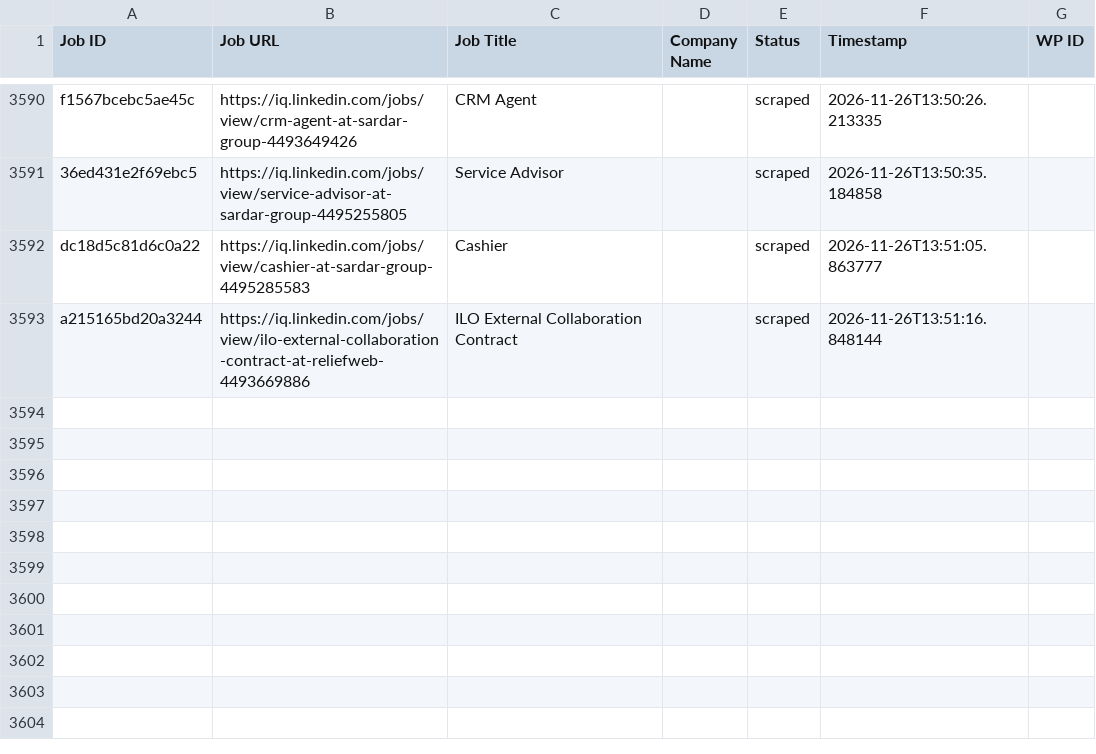
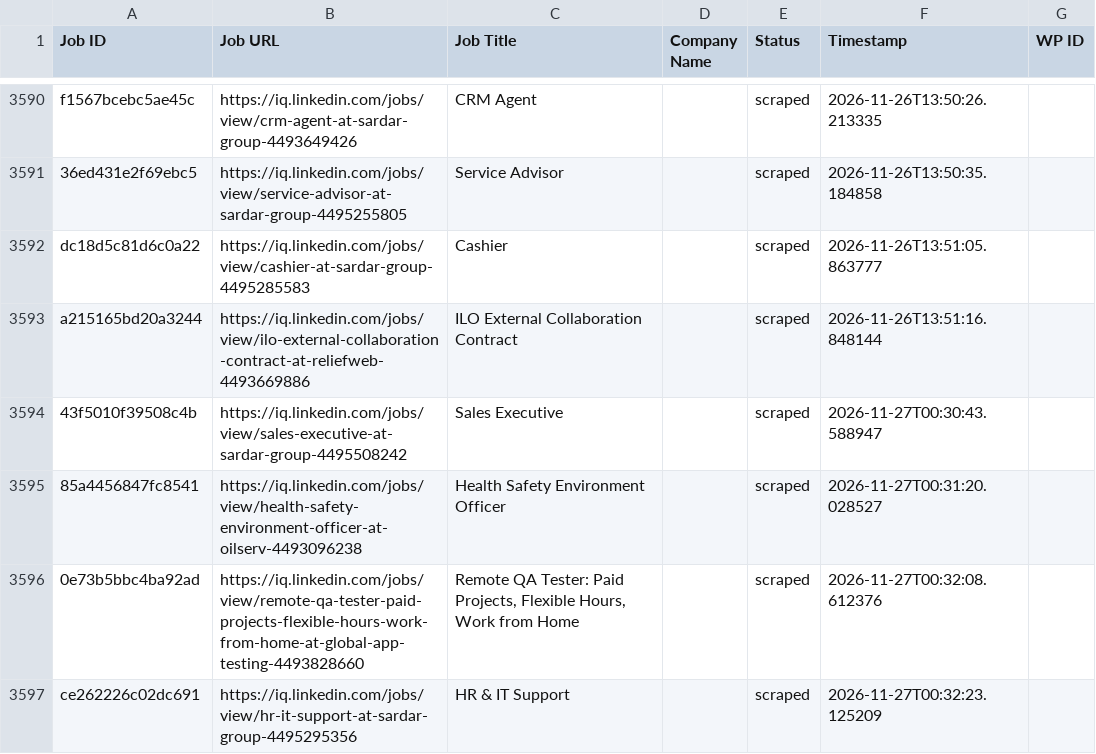
Before and after one commit to mimusdesign/iq, a CSV file: processed_jobs.csv, drawn as a sheet; only a part is shown, gaps mark what is left out; the diff names each change by its address in the sheet, - before the commit and + after, or states it on an @@ line.

```diff
--- a/processed_jobs.csv
+++ b/processed_jobs.csv
+row 3594: 43f5010f39508c4b | https://iq.linkedin.com/jobs/view/sales-executive-at-sardar-group-4495508242 | Sales Executive |  | scraped | 2026-11-27T00:30:43.588947
+row 3595: 85a4456847fc8541 | https://iq.linkedin.com/jobs/view/health-safety-environment-officer-at-oilserv-4493096238 | Health Safety Environment Officer |  | scraped | 2026-11-27T00:31:20.028527
+row 3596: 0e73b5bbc4ba92ad | https://iq.linkedin.com/jobs/view/remote-qa-tester-paid-projects-flexible-hours-work-from-home-at-global-app-testing-4493828660 | Remote QA Tester: Paid Projects, Flexible Hours, Work from Home |  | scraped | 2026-11-27T00:32:08.612376
+row 3597: ce262226c02dc691 | https://iq.linkedin.com/jobs/view/hr-it-support-at-sardar-group-4495295356 | HR & IT Support |  | scraped | 2026-11-27T00:32:23.125209
```
